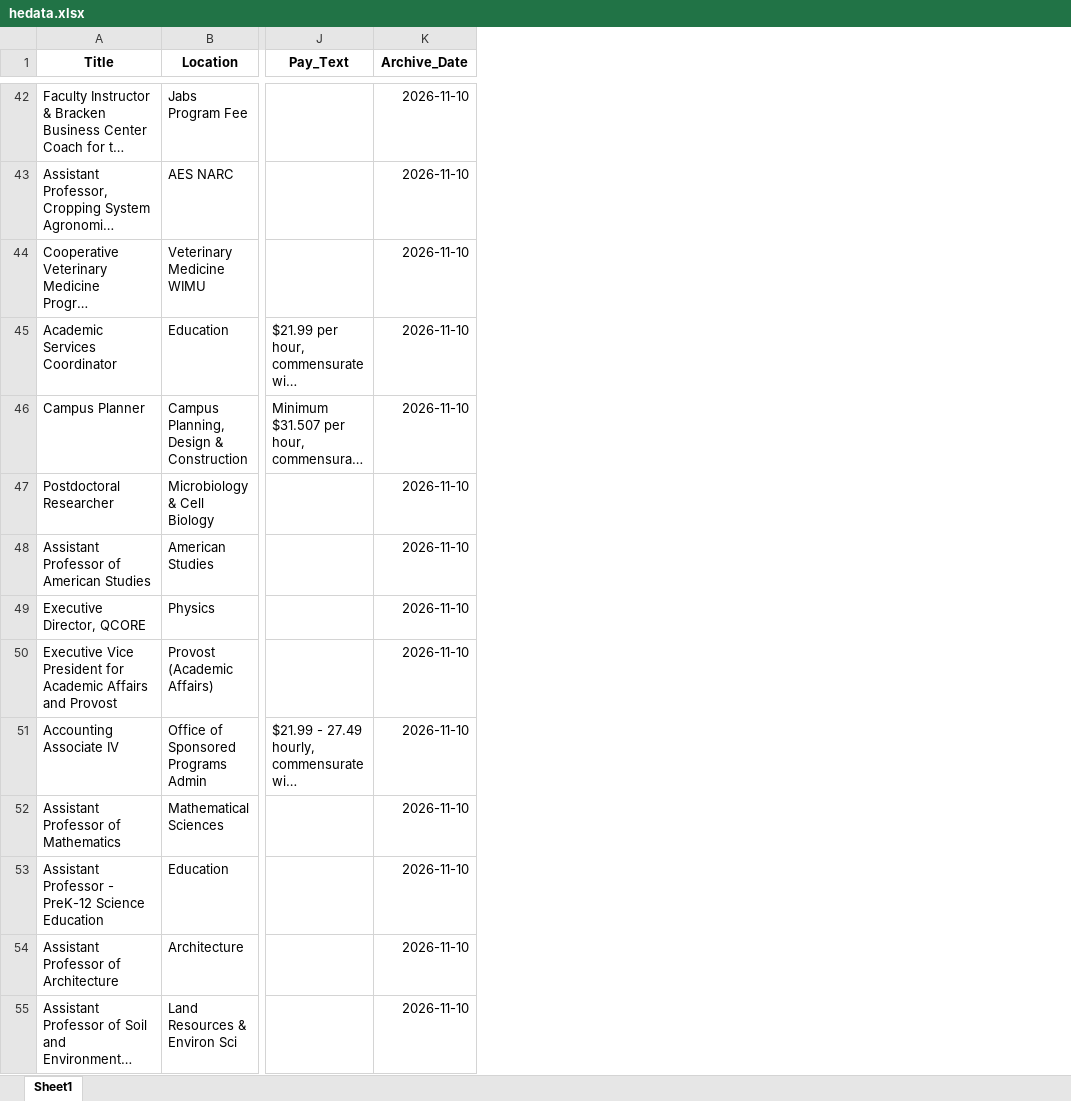
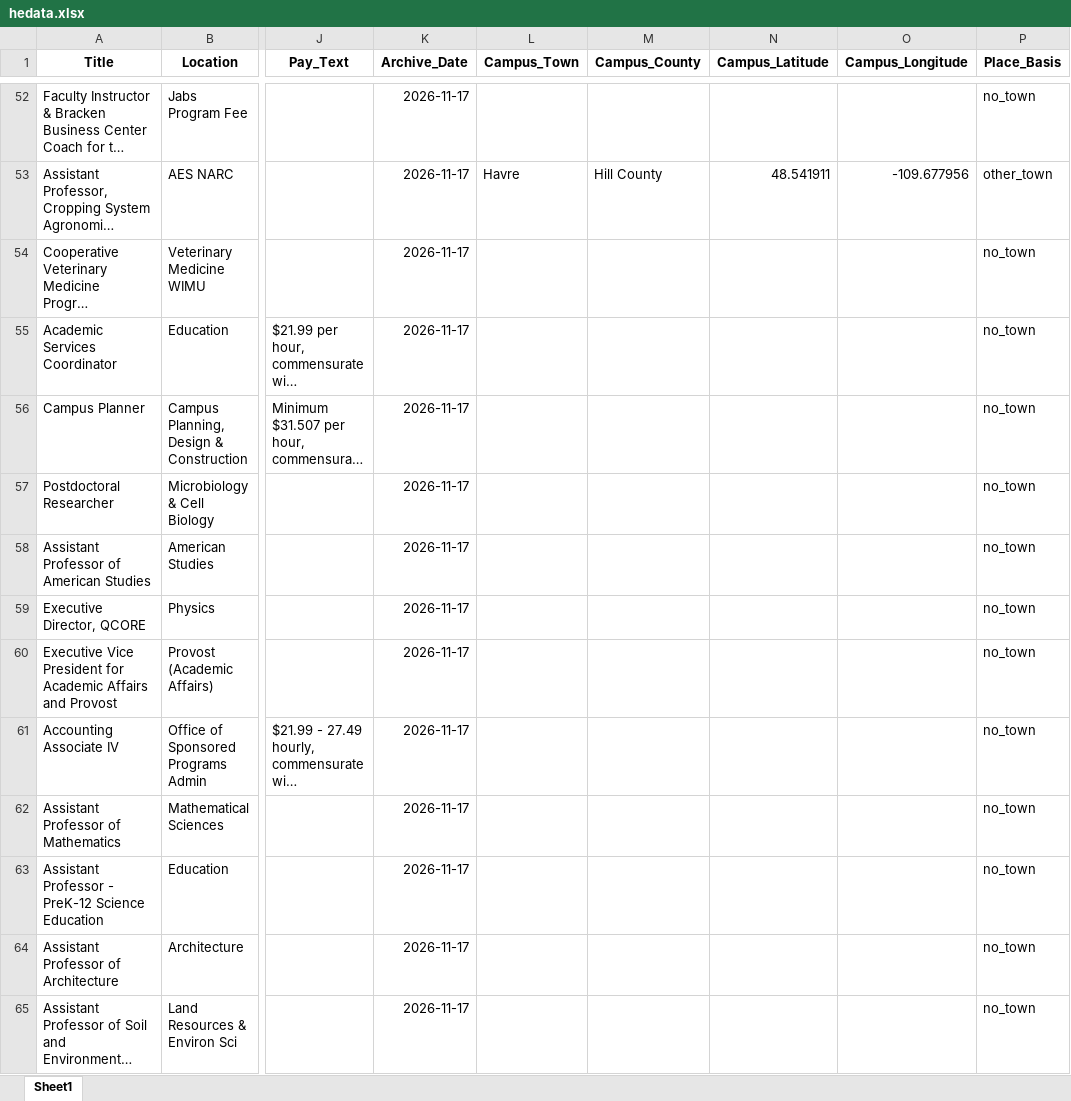
Before and after one commit to bostickmike/Montana-Education-Jobs-Dashboard, an Excel workbook: Mt_Ed_Jobs/hedata.xlsx, sheet Sheet1, drawn as a sheet; only a part is shown, gaps mark what is left out; long unchanged cells end in …; values as stored, in another font and other column widths than the file's, no borders; addresses are those after the commit; the diff covers the shown part only; the diff names each change by its address in the sheet, - before the commit and + after, or states it on an @@ line.

```diff
--- a/Mt_Ed_Jobs/hedata.xlsx (sheet Sheet1)
+++ b/Mt_Ed_Jobs/hedata.xlsx (sheet Sheet1)
+column L (Campus_Town), row 53: Havre
+column M (Campus_County), row 53: Hill County
+column N (Campus_Latitude), row 53: 48.541911
+column O (Campus_Longitude), row 53: -109.677956
+column P (Place_Basis), rows 52-65: no_town | other_town | no_town | no_town | no_town | no_town | no_town | no_town | no_town | no_town | no_town | no_town | no_town | no_town
-K52:K65 (Archive_Date): 2026-11-10
+K52:K65 (Archive_Date): 2026-11-17
```
Also changed, not shown: 40 added rows, 41 removed rows and 414 edited cells elsewhere in this sheet, 28 other files.
